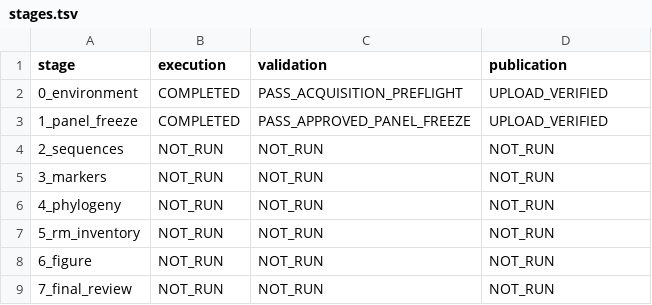
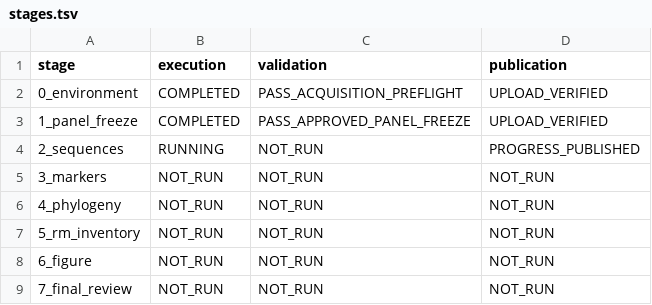
Before and after one commit to serg-alexv/lab-rm-phylogenomics-196, a TSV file: status/stages.tsv, drawn as a sheet.

```diff
--- a/status/stages.tsv
+++ b/status/stages.tsv
@@ -3,3 +3,3 @@ stage	execution	validation	publication
 1_panel_freeze	COMPLETED	PASS_APPROVED_PANEL_FREEZE	UPLOAD_VERIFIED
-2_sequences	NOT_RUN	NOT_RUN	NOT_RUN
+2_sequences	RUNNING	NOT_RUN	PROGRESS_PUBLISHED
 3_markers	NOT_RUN	NOT_RUN	NOT_RUN
```
Also changed, not shown: 1 other file.
